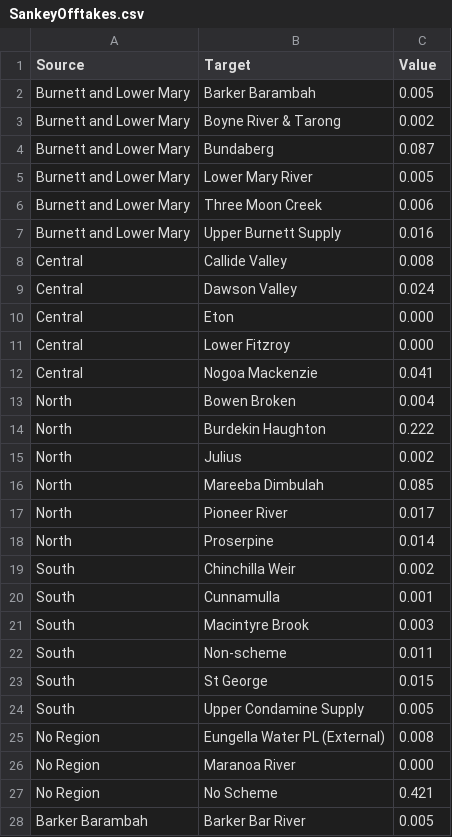
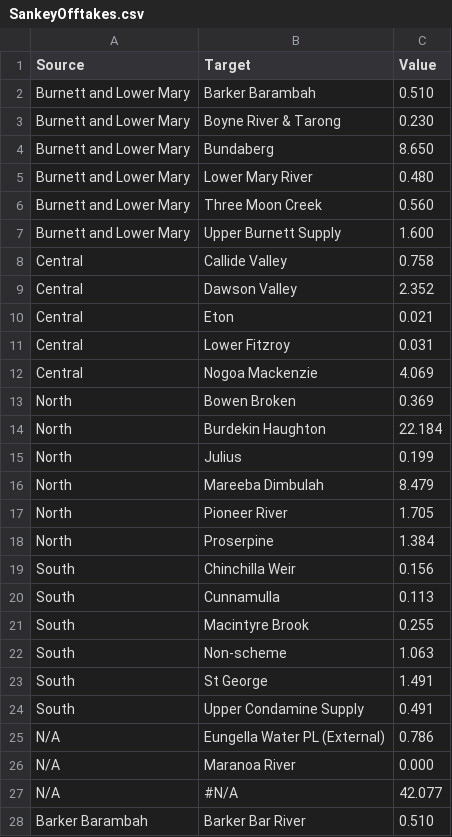
Before and after one commit to TheRobWoodgate/DataAnalysis, a CSV file: SankeyOfftakes.csv, drawn as a sheet; only a part is shown; the diff covers the shown part only.

Commit message:
Add files via upload

```diff
--- a/SankeyOfftakes.csv
+++ b/SankeyOfftakes.csv
@@ -1,28 +1,28 @@
 Source,Target,Value
-Burnett and Lower Mary,Barker Barambah,0.005
-Burnett and Lower Mary,Boyne River & Tarong,0.002
-Burnett and Lower Mary,Bundaberg,0.087
-Burnett and Lower Mary,Lower Mary River,0.005
-Burnett and Lower Mary,Three Moon Creek,0.006
-Burnett and Lower Mary,Upper Burnett Supply,0.016
-Central,Callide Valley,0.008
-Central,Dawson Valley,0.024
-Central,Eton,0.000
-Central,Lower Fitzroy,0.000
-Central,Nogoa Mackenzie,0.041
-North,Bowen Broken,0.004
-North,Burdekin Haughton,0.222
-North,Julius,0.002
-North,Mareeba Dimbulah,0.085
-North,Pioneer River,0.017
-North,Proserpine,0.014
-South,Chinchilla Weir,0.002
-South,Cunnamulla,0.001
-South,Macintyre Brook,0.003
-South,Non-scheme,0.011
-South,St George,0.015
-South,Upper Condamine Supply,0.005
-No Region,Eungella Water PL (External),0.008
-No Region,Maranoa River,0.000
-No Region,No Scheme,0.421
-Barker Barambah,Barker Bar River,0.005
+Burnett and Lower Mary,Barker Barambah,0.510
+Burnett and Lower Mary,Boyne River & Tarong,0.230
+Burnett and Lower Mary,Bundaberg,8.650
+Burnett and Lower Mary,Lower Mary River,0.480
+Burnett and Lower Mary,Three Moon Creek,0.560
+Burnett and Lower Mary,Upper Burnett Supply,1.600
+Central,Callide Valley,0.758
+Central,Dawson Valley,2.352
+Central,Eton,0.021
+Central,Lower Fitzroy,0.031
+Central,Nogoa Mackenzie,4.069
+North,Bowen Broken,0.369
+North,Burdekin Haughton,22.184
+North,Julius,0.199
+North,Mareeba Dimbulah,8.479
+North,Pioneer River,1.705
+North,Proserpine,1.384
+South,Chinchilla Weir,0.156
+South,Cunnamulla,0.113
+South,Macintyre Brook,0.255
+South,Non-scheme,1.063
+South,St George,1.491
+South,Upper Condamine Supply,0.491
+N/A,Eungella Water PL (External),0.786
+N/A,Maranoa River,0.000
+N/A,#N/A,42.077
+Barker Barambah,Barker Bar River,0.510
```
Also changed, not shown: 1 added row, 1 removed row and 66 edited cells elsewhere in this file.
